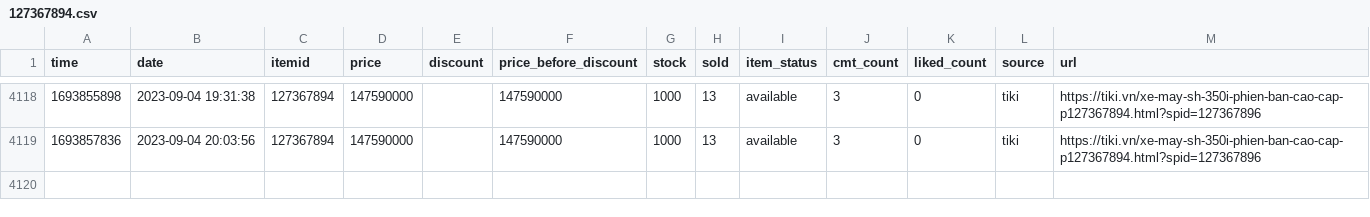
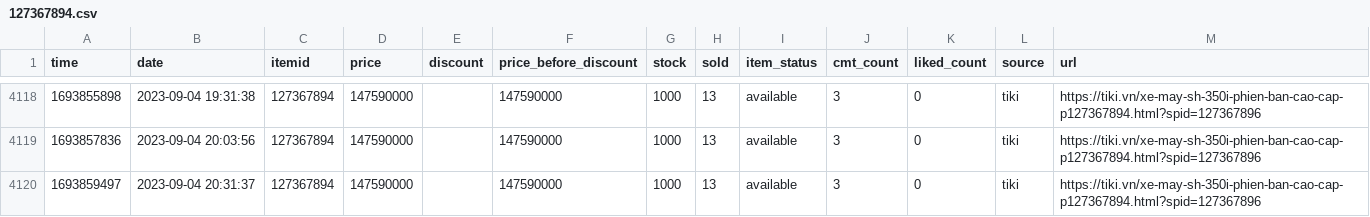
Before and after one commit to neko-pro/rez0nk, a CSV file: data/history/127367894.csv, drawn as a sheet; only a part is shown, gaps mark what is left out.

```diff
--- a/data/history/127367894.csv
+++ b/data/history/127367894.csv
@@ -4119 +4119,2 @@ time,date,itemid,price,discount,price_before_discount,stock,sold,item_status,cmt
 1693857836,2023-09-04 20:03:56,127367894,147590000,,147590000,1000,13,available,3,0,tiki,https://tiki.vn/xe-may-sh-350i-phien-ban-cao-cap-p127367894.html?spid=127367896
+1693859497,2023-09-04 20:31:37,127367894,147590000,,147590000,1000,13,available,3,0,tiki,https://tiki.vn/xe-may-sh-350i-phien-ban-cao-cap-p127367894.html?spid=127367896
```
Also changed, not shown: data/history/183035665.csv, data/history/197216291.csv, 11 other files.
